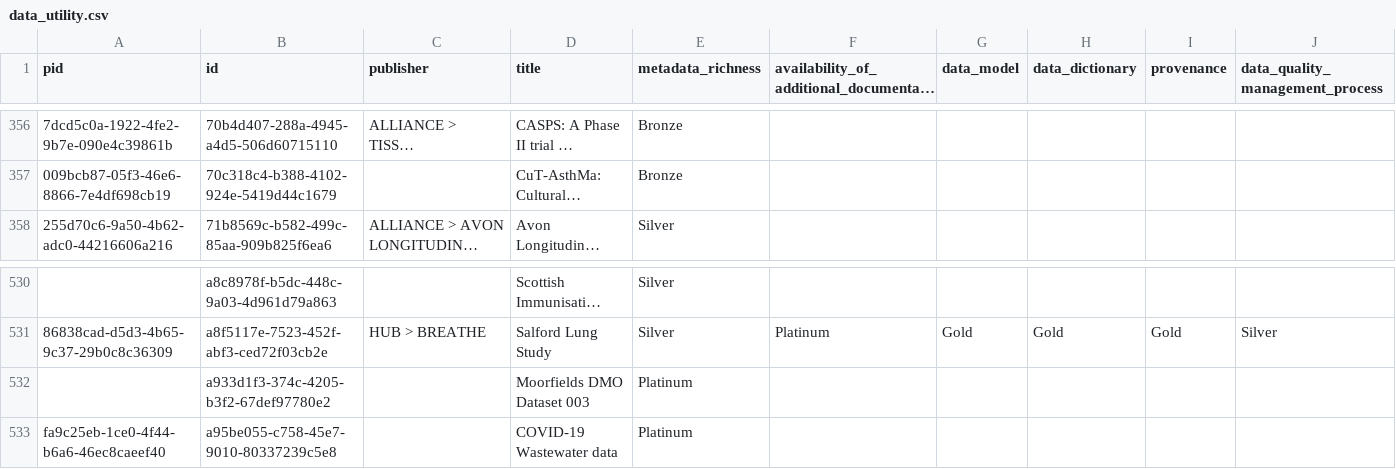
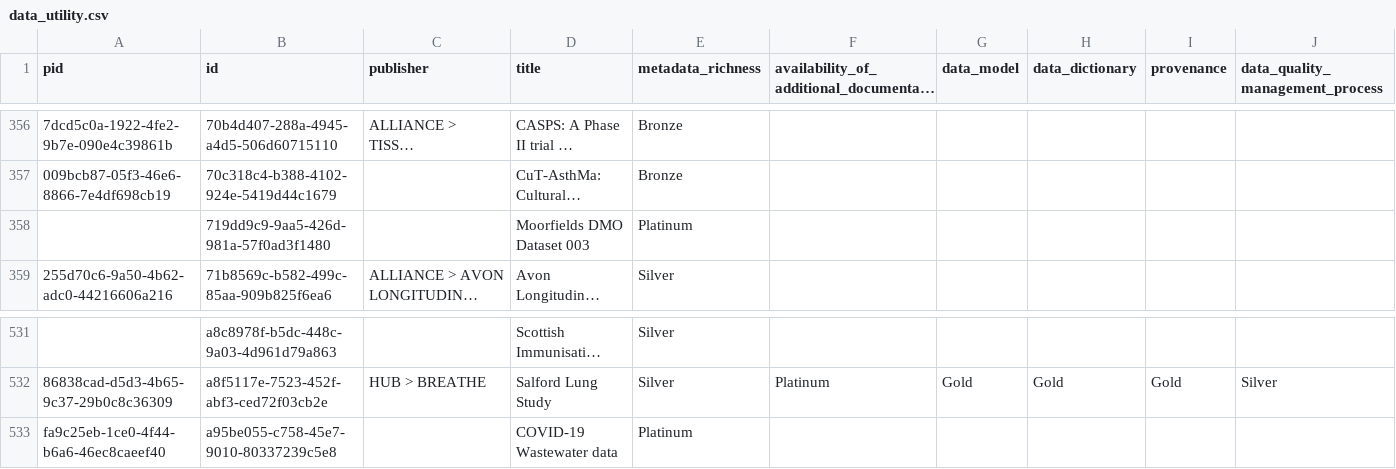
Before and after one commit to HDRUK/datasets, a CSV file: reports/data_utility.csv, drawn as a sheet; only a part is shown, gaps mark what is left out; long unchanged cells end in …; removed rows and columns are numbered as before the commit, all else as after; rows hold the shown columns only; the diff names each change by its address in the sheet, - before the commit and + after, or states it on an @@ line.

Commit message:
Commit new datasets

```diff
--- a/reports/data_utility.csv
+++ b/reports/data_utility.csv
+row 358:  | 719dd9c9-9aa5-426d-981a-57f0ad3f1480 |  | Moorfields DMO Dataset 003 | Platinum
-row 532:  | a933d1f3-374c-4205-b3f2-67def97780e2 |  | Moorfields DMO Dataset 003 | Platinum
```
Also changed, not shown: reports/latest/metadata_quality.v2.csv, reports/metadata_quality.csv, 19 other files.
